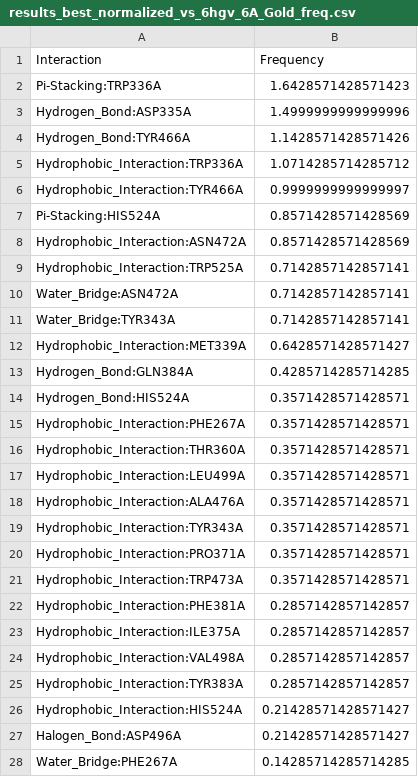
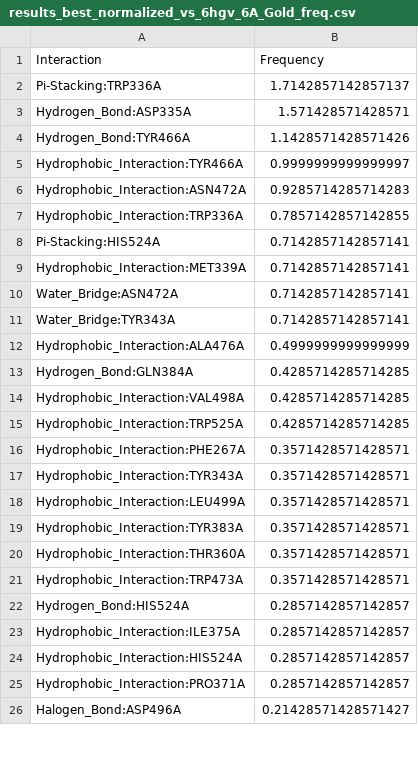
Before and after one commit to michabirklbauer/protein_docking, a CSV file: workflows/sdf/results/results_best_normalized_vs_6hgv_6A_Gold_freq.csv, drawn as a sheet; only a part is shown; the diff covers the shown part only.

Commit message:
bump sdf results to v0.3

```diff
--- a/workflows/sdf/results/results_best_normalized_vs_6hgv_6A_Gold_freq.csv
+++ b/workflows/sdf/results/results_best_normalized_vs_6hgv_6A_Gold_freq.csv
@@ -1,28 +1,26 @@
 Interaction;Frequency
-Pi-Stacking:TRP336A;1.6428571428571423
-Hydrogen_Bond:ASP335A;1.4999999999999996
+Pi-Stacking:TRP336A;1.7142857142857137
+Hydrogen_Bond:ASP335A;1.571428571428571
 Hydrogen_Bond:TYR466A;1.1428571428571426
-Hydrophobic_Interaction:TRP336A;1.0714285714285712
 Hydrophobic_Interaction:TYR466A;0.9999999999999997
-Pi-Stacking:HIS524A;0.8571428571428569
-Hydrophobic_Interaction:ASN472A;0.8571428571428569
-Hydrophobic_Interaction:TRP525A;0.7142857142857141
+Hydrophobic_Interaction:ASN472A;0.9285714285714283
+Hydrophobic_Interaction:TRP336A;0.7857142857142855
+Pi-Stacking:HIS524A;0.7142857142857141
+Hydrophobic_Interaction:MET339A;0.7142857142857141
 Water_Bridge:ASN472A;0.7142857142857141
 Water_Bridge:TYR343A;0.7142857142857141
-Hydrophobic_Interaction:MET339A;0.6428571428571427
+Hydrophobic_Interaction:ALA476A;0.4999999999999999
 Hydrogen_Bond:GLN384A;0.4285714285714285
-Hydrogen_Bond:HIS524A;0.3571428571428571
+Hydrophobic_Interaction:VAL498A;0.4285714285714285
+Hydrophobic_Interaction:TRP525A;0.4285714285714285
 Hydrophobic_Interaction:PHE267A;0.3571428571428571
+Hydrophobic_Interaction:TYR343A;0.3571428571428571
+Hydrophobic_Interaction:LEU499A;0.3571428571428571
+Hydrophobic_Interaction:TYR383A;0.3571428571428571
 Hydrophobic_Interaction:THR360A;0.3571428571428571
-Hydrophobic_Interaction:LEU499A;0.3571428571428571
-Hydrophobic_Interaction:ALA476A;0.3571428571428571
-Hydrophobic_Interaction:TYR343A;0.3571428571428571
-Hydrophobic_Interaction:PRO371A;0.3571428571428571
 Hydrophobic_Interaction:TRP473A;0.3571428571428571
-Hydrophobic_Interaction:PHE381A;0.2857142857142857
+Hydrogen_Bond:HIS524A;0.2857142857142857
 Hydrophobic_Interaction:ILE375A;0.2857142857142857
-Hydrophobic_Interaction:VAL498A;0.2857142857142857
-Hydrophobic_Interaction:TYR383A;0.2857142857142857
-Hydrophobic_Interaction:HIS524A;0.21428571428571427
+Hydrophobic_Interaction:HIS524A;0.2857142857142857
+Hydrophobic_Interaction:PRO371A;0.2857142857142857
 Halogen_Bond:ASP496A;0.21428571428571427
-Water_Bridge:PHE267A;0.14285714285714285
```
Also changed, not shown: 2 added rows, 1 moved row and 4 edited cells elsewhere in this file, workflows/sdf/results/results_best_vs_6hgv_6A_Gold_freq.csv, workflows/sdf/results/results_normalized_vs_6hgv_6A_Gold_freq.csv, 23 other files.
